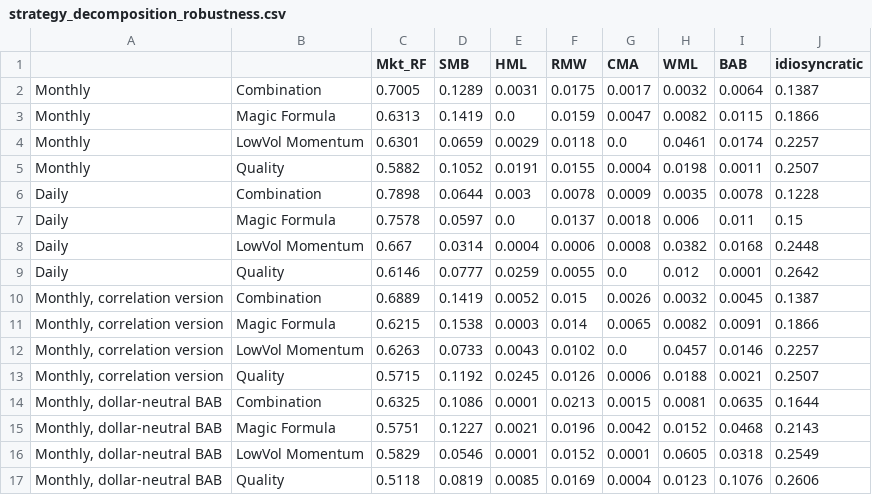
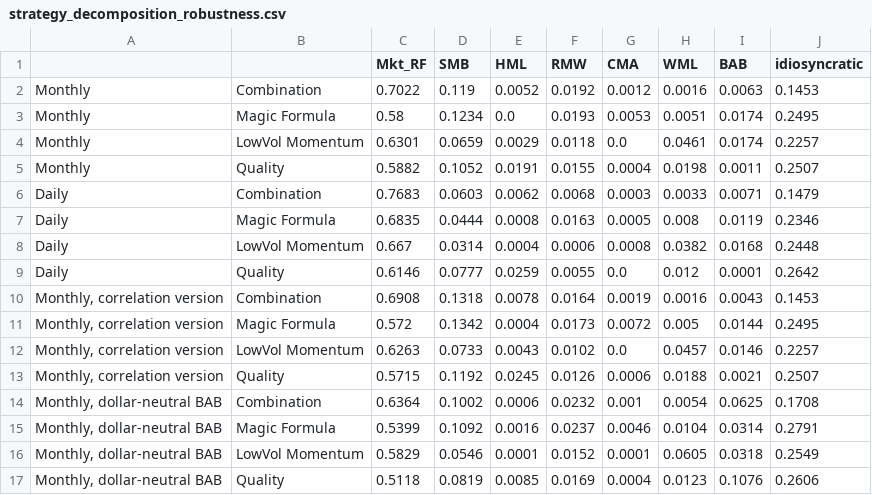
Before and after one commit to pedroandion/orthogonal-factors-brazil, a CSV file: results/strategy_decomposition_robustness.csv, drawn as a sheet; removed rows and columns are numbered as before the commit, all else as after; the diff names each change by its address in the sheet, - before the commit and + after, or states it on an @@ line.

```diff
--- a/results/strategy_decomposition_robustness.csv
+++ b/results/strategy_decomposition_robustness.csv
-row 2: Monthly | Combination | 0.7005 | 0.1289 | 0.0031 | 0.0175 | 0.0017 | 0.0032 | 0.0064 | 0.1387
-row 3: Monthly | Magic Formula | 0.6313 | 0.1419 | 0.0 | 0.0159 | 0.0047 | 0.0082 | 0.0115 | 0.1866
+row 2: Monthly | Combination | 0.7022 | 0.119 | 0.0052 | 0.0192 | 0.0012 | 0.0016 | 0.0063 | 0.1453
+row 3: Monthly | Magic Formula | 0.58 | 0.1234 | 0.0 | 0.0193 | 0.0053 | 0.0051 | 0.0174 | 0.2495
-row 6: Daily | Combination | 0.7898 | 0.0644 | 0.003 | 0.0078 | 0.0009 | 0.0035 | 0.0078 | 0.1228
-row 7: Daily | Magic Formula | 0.7578 | 0.0597 | 0.0 | 0.0137 | 0.0018 | 0.006 | 0.011 | 0.15
+row 6: Daily | Combination | 0.7683 | 0.0603 | 0.0062 | 0.0068 | 0.0003 | 0.0033 | 0.0071 | 0.1479
+row 7: Daily | Magic Formula | 0.6835 | 0.0444 | 0.0008 | 0.0163 | 0.0005 | 0.008 | 0.0119 | 0.2346
-row 10: Monthly, correlation version | Combination | 0.6889 | 0.1419 | 0.0052 | 0.015 | 0.0026 | 0.0032 | 0.0045 | 0.1387
-row 11: Monthly, correlation version | Magic Formula | 0.6215 | 0.1538 | 0.0003 | 0.014 | 0.0065 | 0.0082 | 0.0091 | 0.1866
+row 10: Monthly, correlation version | Combination | 0.6908 | 0.1318 | 0.0078 | 0.0164 | 0.0019 | 0.0016 | 0.0043 | 0.1453
+row 11: Monthly, correlation version | Magic Formula | 0.572 | 0.1342 | 0.0004 | 0.0173 | 0.0072 | 0.005 | 0.0144 | 0.2495
-row 14: Monthly, dollar-neutral BAB | Combination | 0.6325 | 0.1086 | 0.0001 | 0.0213 | 0.0015 | 0.0081 | 0.0635 | 0.1644
-row 15: Monthly, dollar-neutral BAB | Magic Formula | 0.5751 | 0.1227 | 0.0021 | 0.0196 | 0.0042 | 0.0152 | 0.0468 | 0.2143
+row 14: Monthly, dollar-neutral BAB | Combination | 0.6364 | 0.1002 | 0.0006 | 0.0232 | 0.001 | 0.0054 | 0.0625 | 0.1708
+row 15: Monthly, dollar-neutral BAB | Magic Formula | 0.5399 | 0.1092 | 0.0016 | 0.0237 | 0.0046 | 0.0104 | 0.0314 | 0.2791
```
Also changed, not shown: results/rolling_decomposition_252_days_by_year.csv, results/rolling_decomposition_60_months.csv, 8 other files.
